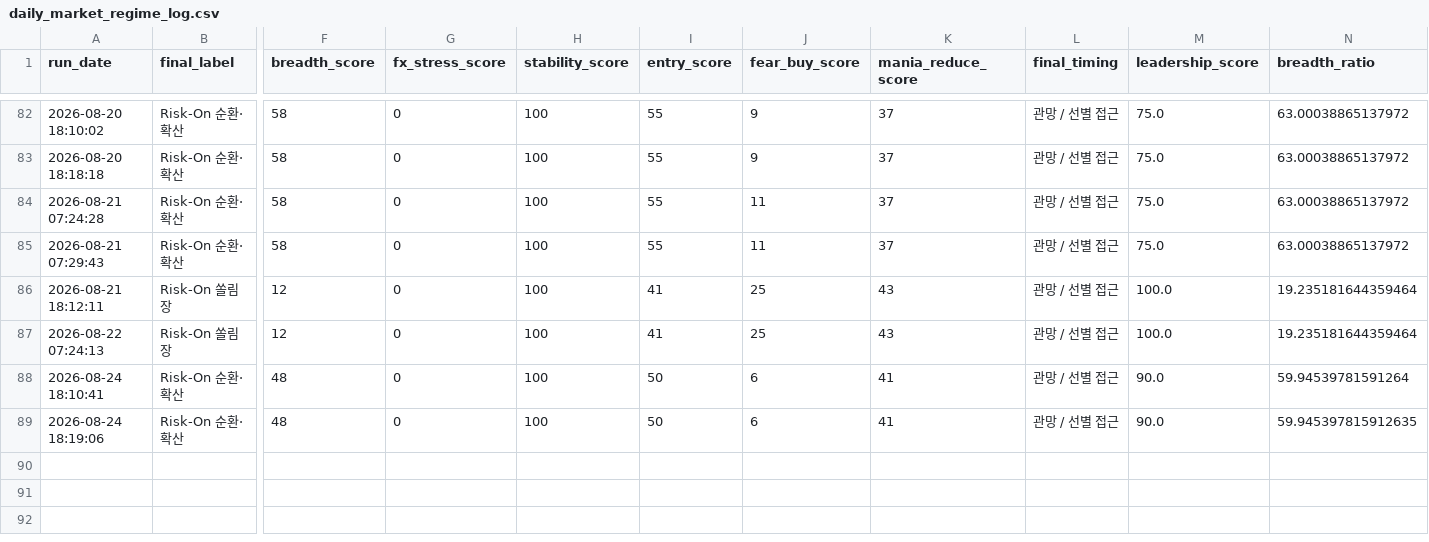
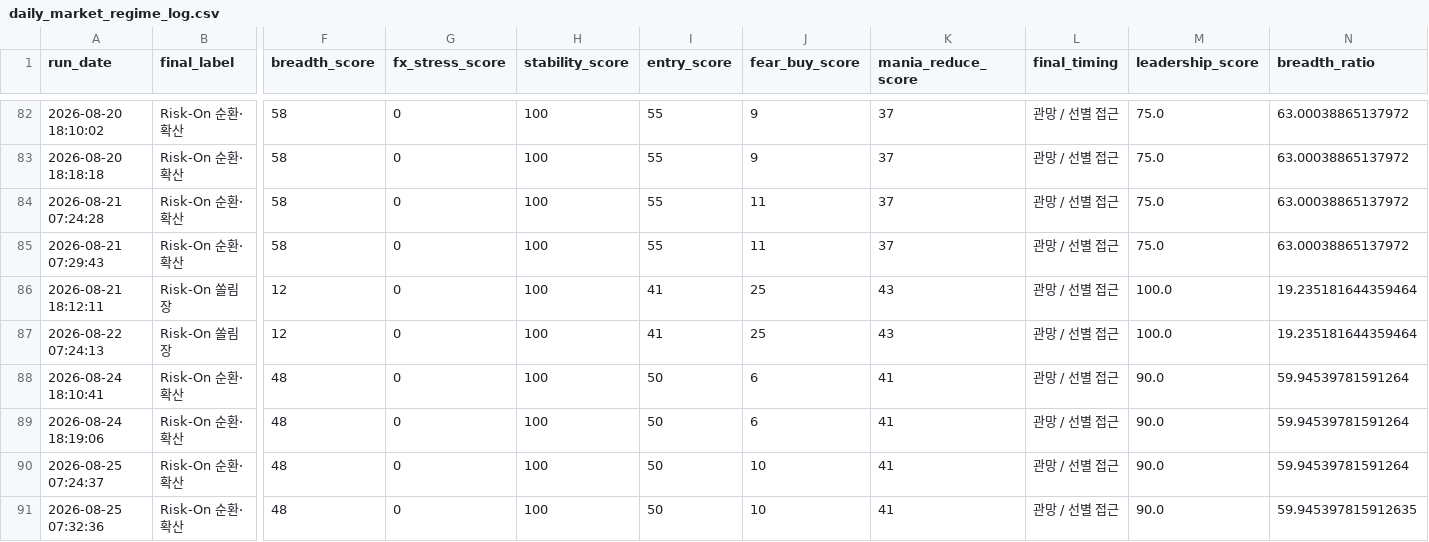
Before and after one commit to Woo-ook/market-brief-dashboard, a CSV file: daily_market_regime_log.csv, drawn as a sheet; only a part is shown, gaps mark what is left out; rows hold the shown columns only; the diff names each change by its address in the sheet, - before the commit and + after, or states it on an @@ line.

```diff
--- a/daily_market_regime_log.csv
+++ b/daily_market_regime_log.csv
-N89 (breadth_ratio): 59.945397815912635
+N89 (breadth_ratio): 59.94539781591264
+row 90: 2026-08-25 07:24:37 | Risk-On 순환·확산 | 48 | 0 | 100 | 50 | 10 | 41 | 관망 / 선별 접근 | 90.0 | 59.94539781591264
+row 91: 2026-08-25 07:32:36 | Risk-On 순환·확산 | 48 | 0 | 100 | 50 | 10 | 41 | 관망 / 선별 접근 | 90.0 | 59.945397815912635
```
Also changed, not shown: 4 other files.
